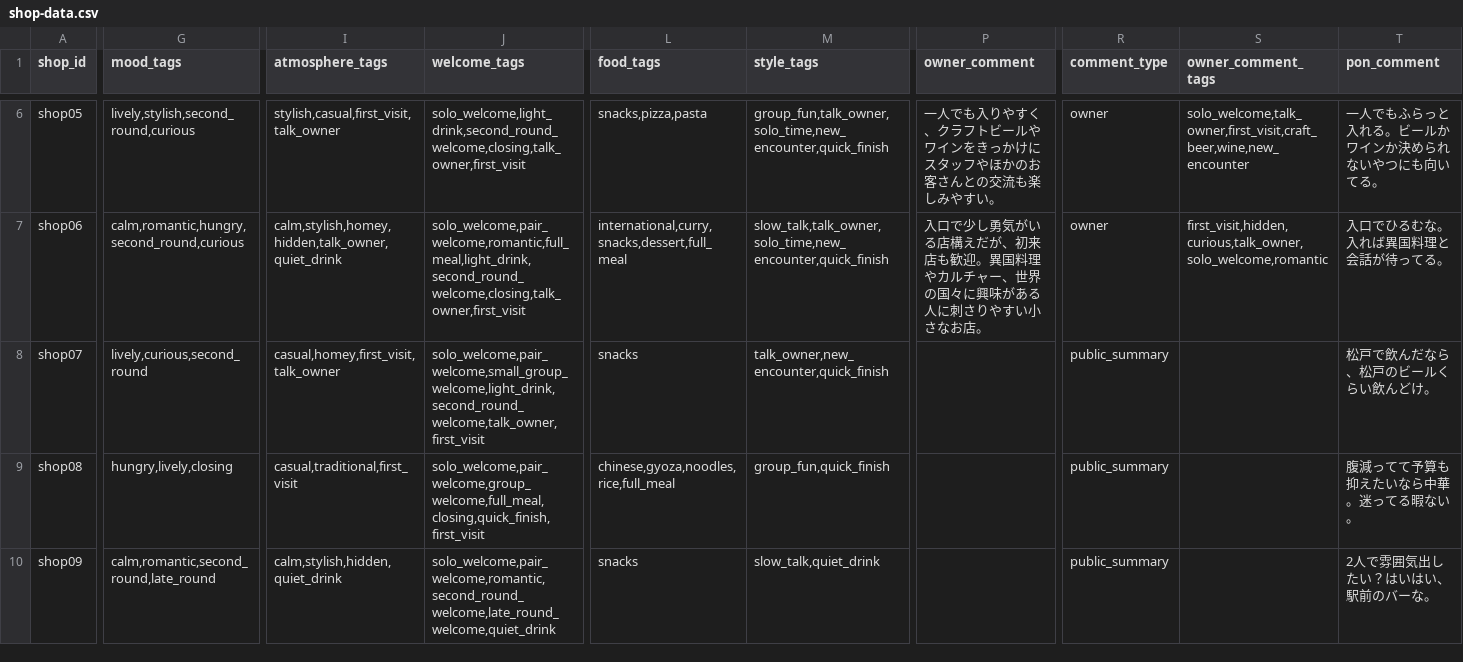
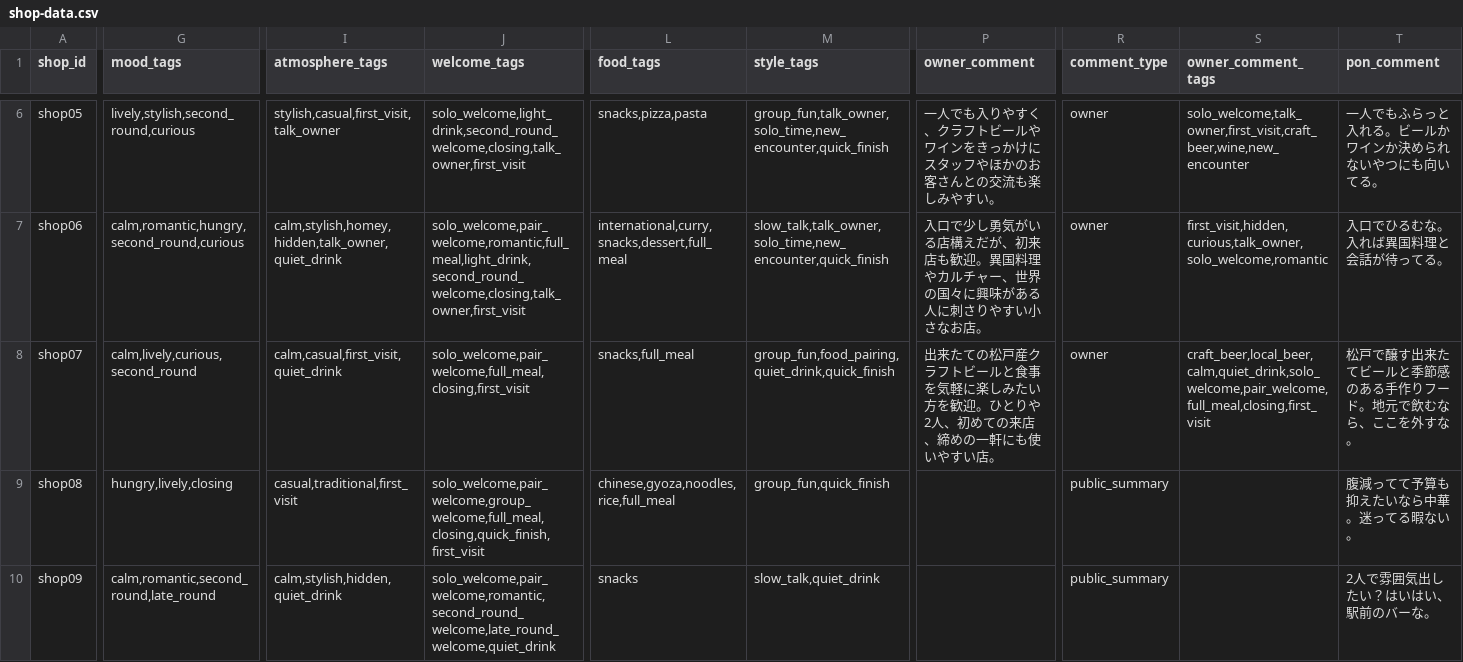
Before and after one commit to heytakuc-prog/hashigopon-concierge, a CSV file: docs/shop-data.csv, drawn as a sheet; only a part is shown, gaps mark what is left out; the diff covers the shown part only; the diff names each change by its address in the sheet, - before the commit and + after, or states it on an @@ line.

Commit message:
Update Matsudo Beer survey data

```diff
--- a/docs/shop-data.csv
+++ b/docs/shop-data.csv
-G8 (mood_tags): lively,curious,second_round
+G8 (mood_tags): calm,lively,curious,second_round
-I8 (atmosphere_tags): casual,homey,first_visit,talk_owner
+I8 (atmosphere_tags): calm,casual,first_visit,quiet_drink
-J8 (welcome_tags): solo_welcome,pair_welcome,small_group_welcome,light_drink,second_round_welcome,talk_owner,first_visit
+J8 (welcome_tags): solo_welcome,pair_welcome,full_meal,closing,first_visit
-L8 (food_tags): snacks
+L8 (food_tags): snacks,full_meal
-M8 (style_tags): talk_owner,new_encounter,quick_finish
+M8 (style_tags): group_fun,food_pairing,quiet_drink,quick_finish
-P8 (owner_comment): (empty)
+P8 (owner_comment): 出来たての松戸産クラフトビールと食事を気軽に楽しみたい方を歓迎。ひとりや2人、初めての来店、締めの一軒にも使いやすい店。
-R8 (comment_type): public_summary
+R8 (comment_type): owner
-S8 (owner_comment_tags): (empty)
+S8 (owner_comment_tags): craft_beer,local_beer,calm,quiet_drink,solo_welcome,pair_welcome,full_meal,closing,first_visit
-T8 (pon_comment): 松戸で飲んだなら、松戸のビールくらい飲んどけ。
+T8 (pon_comment): 松戸で醸す出来たてビールと季節感のある手作りフード。地元で飲むなら、ここを外すな。
```
Also changed, not shown: 30 edited cells elsewhere in this file.
